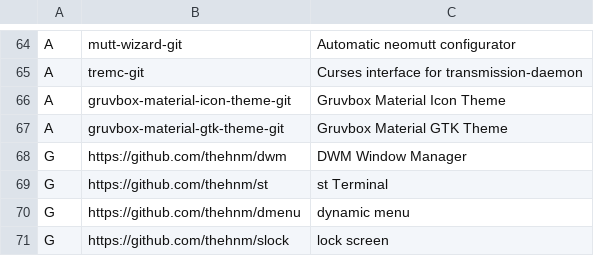
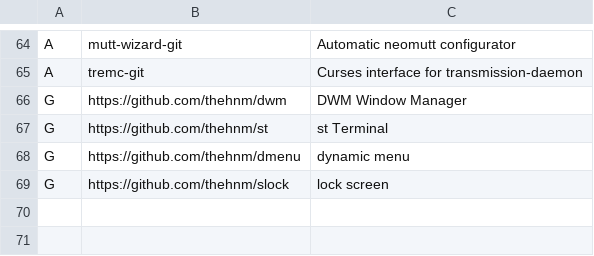
Before and after one commit to thehnm/sexyarch, a CSV file: packages.csv, drawn as a sheet; only a part is shown, gaps mark what is left out.

Commit message:
Remove gruvbox gtk themes

```diff
--- a/packages.csv
+++ b/packages.csv
@@ -65,4 +65,2 @@ A,mutt-wizard-git,"Automatic neomutt configurator"
 A,tremc-git,"Curses interface for transmission-daemon"
-A,gruvbox-material-icon-theme-git,"Gruvbox Material Icon Theme"
-A,gruvbox-material-gtk-theme-git,"Gruvbox Material GTK Theme"
 G,https://github.com/thehnm/dwm,"DWM Window Manager"
```
